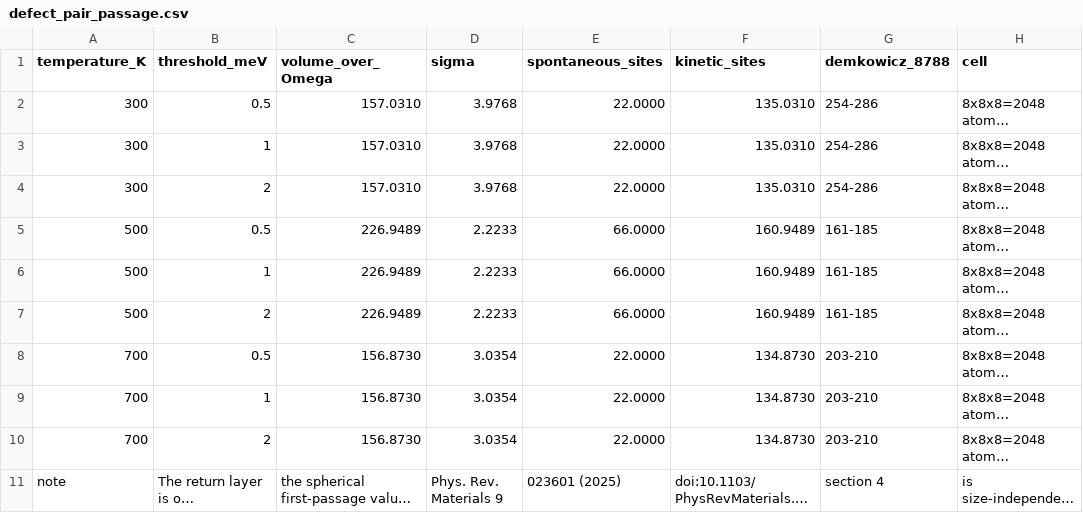
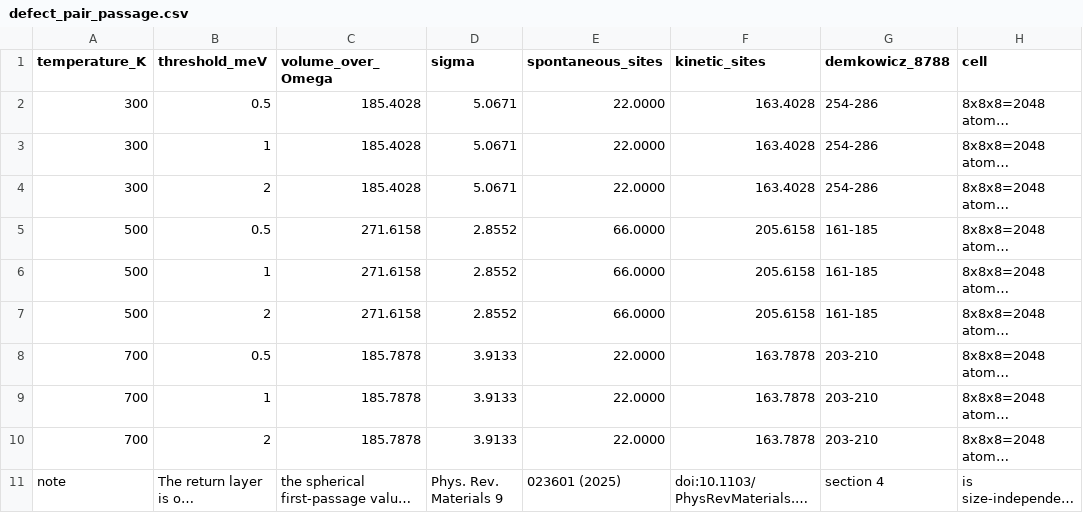
Before and after one commit to OmniPotentRPC/rgsaddle, a CSV file: benchmarks/defect_pair_passage.csv, drawn as a sheet; long unchanged cells end in …; the diff names each change by its address in the sheet, - before the commit and + after, or states it on an @@ line.

Commit message:
fix: orient capture and the Bennett-Chandler normal
A hop into a spontaneous shell was an escape, because only the name
"recombined" was absorbing. The chain now treats that shell as capture,
and a repeated site id is rejected.

The transmission normal is the reactant-to-product tangent. The opposite
normal is not shot, and a negative kappa is not clamped into [0, 1].

On the copper volume the return layer counts the sites one neighbor past
the outer shell, a hop onto the vacancy is capture, and hops into a
spontaneous shell are one edge at the measured per-hop rate.

```diff
--- a/benchmarks/defect_pair_passage.csv
+++ b/benchmarks/defect_pair_passage.csv
-C2:C4 (volume_over_Omega): 157.0310
+C2:C4 (volume_over_Omega): 185.4028
-D2:D4 (sigma): 3.9768
+D2:D4 (sigma): 5.0671
-F2:F4 (kinetic_sites): 135.0310
+F2:F4 (kinetic_sites): 163.4028
-C5:C7 (volume_over_Omega): 226.9489
+C5:C7 (volume_over_Omega): 271.6158
-D5:D7 (sigma): 2.2233
+D5:D7 (sigma): 2.8552
-F5:F7 (kinetic_sites): 160.9489
+F5:F7 (kinetic_sites): 205.6158
-C8:C10 (volume_over_Omega): 156.8730
+C8:C10 (volume_over_Omega): 185.7878
-D8:D10 (sigma): 3.0354
+D8:D10 (sigma): 3.9133
-F8:F10 (kinetic_sites): 134.8730
+F8:F10 (kinetic_sites): 163.7878
```
Also changed, not shown: 6 other files.
